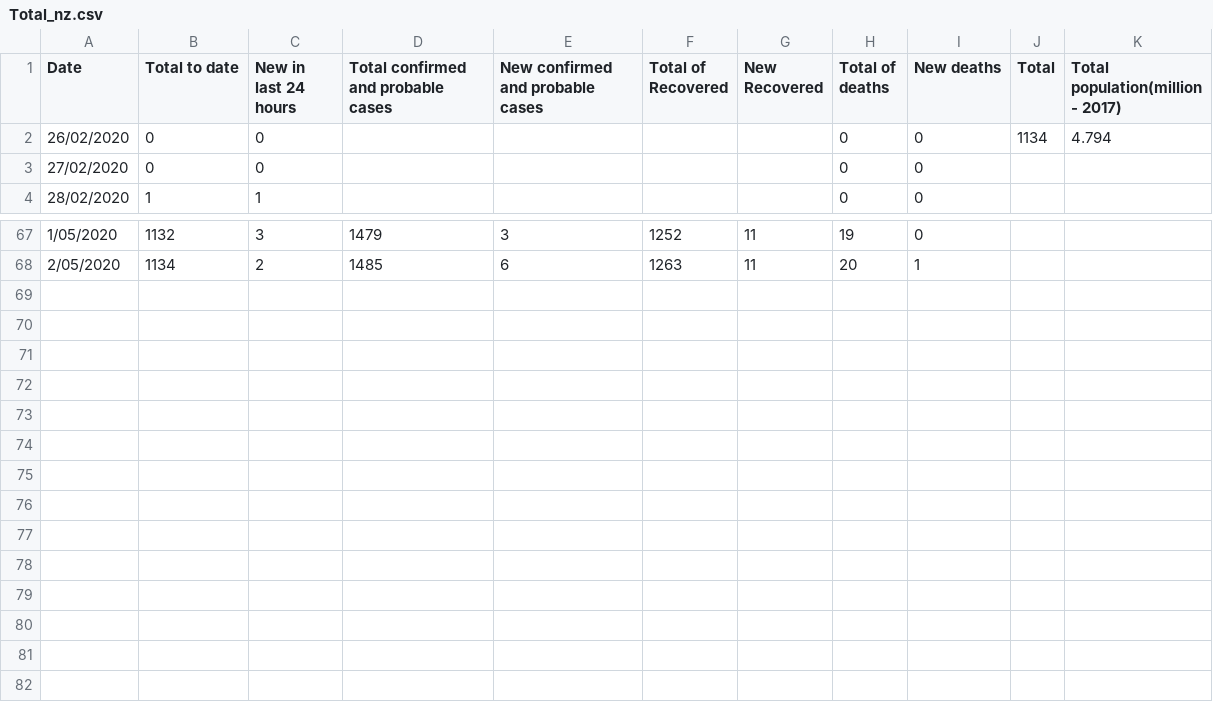
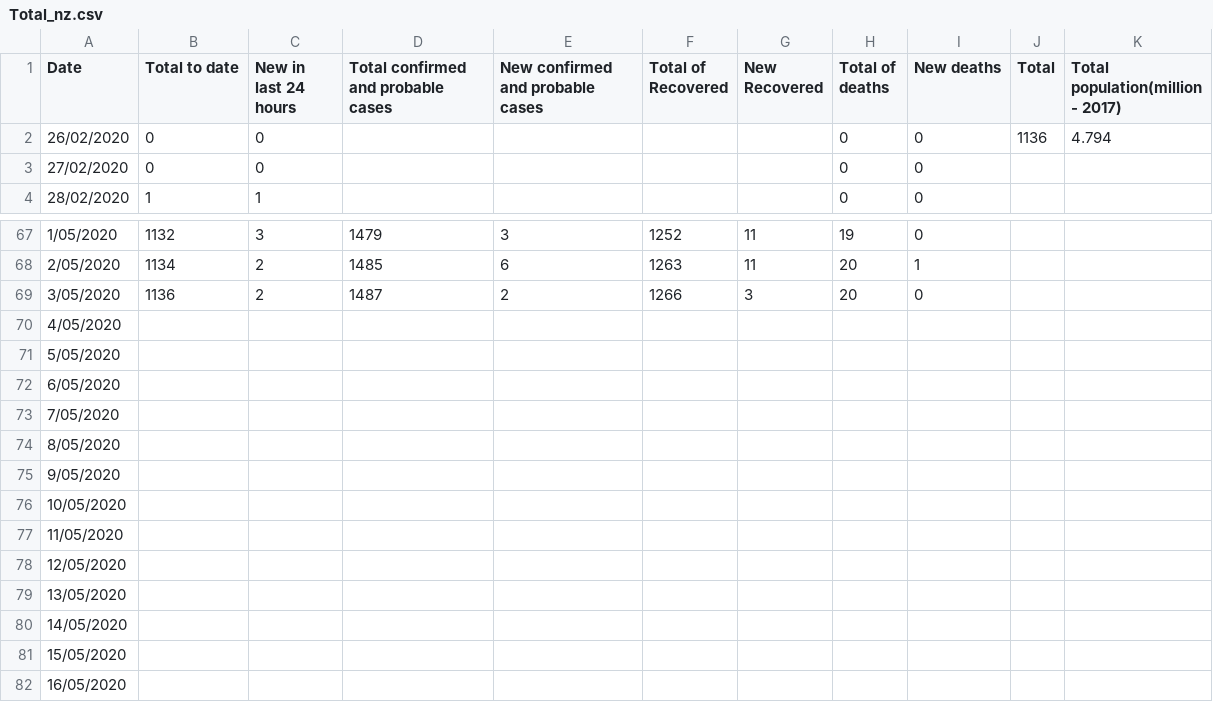
Before and after one commit to KindOPSTAR/COVID-19-NZ-DATA-ANALYSIS, a CSV file: Total_nz.csv, drawn as a sheet; only a part is shown, gaps mark what is left out.

Commit message:
Update data(main) - 2020-05-03

```diff
--- a/Total_nz.csv
+++ b/Total_nz.csv
@@ -1,3 +1,3 @@
 Date,Total to date,New in last 24 hours,Total confirmed and probable cases,New confirmed and probable cases,Total of Recovered,New Recovered,Total of deaths,New deaths,Total,Total population(million - 2017)
-26/02/2020,0,0,,,,,0,0,1134,4.794
+26/02/2020,0,0,,,,,0,0,1136,4.794
 27/02/2020,0,0,,,,,0,0,,
@@ -68 +68,15 @@
 2/05/2020,1134,2,1485,6,1263,11,20,1,,
+3/05/2020,1136,2,1487,2,1266,3,20,0,,
+4/05/2020,,,,,,,,,,
+5/05/2020,,,,,,,,,,
+6/05/2020,,,,,,,,,,
+7/05/2020,,,,,,,,,,
+8/05/2020,,,,,,,,,,
+9/05/2020,,,,,,,,,,
+10/05/2020,,,,,,,,,,
+11/05/2020,,,,,,,,,,
+12/05/2020,,,,,,,,,,
+13/05/2020,,,,,,,,,,
+14/05/2020,,,,,,,,,,
+15/05/2020,,,,,,,,,,
+16/05/2020,,,,,,,,,,
```
